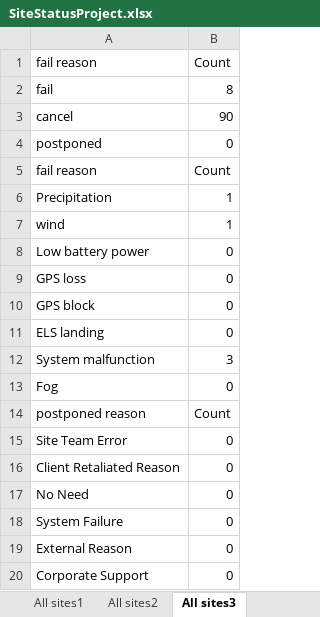
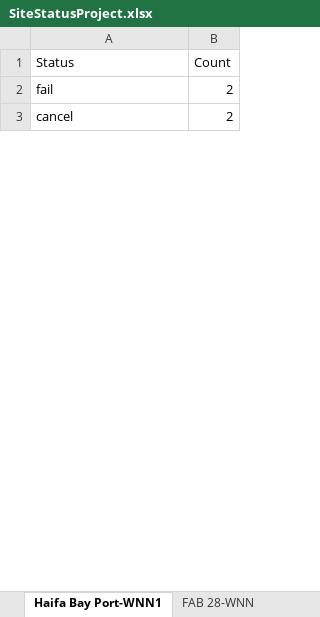
Before and after one commit to aviveyal/GraphsPython, an Excel workbook: SiteStatusProject.xlsx, sheet Haifa Bay Port-WNN1, drawn as a sheet; only a part is shown; values as stored, in another font and other column widths than the file's, no borders; charts and pictures not drawn; removed rows and columns are numbered as before the commit, all else as after; the diff covers the shown part only; the diff names each change by its address in the sheet, - before the commit and + after, or states it on an @@ line.

```diff
--- a/SiteStatusProject.xlsx (sheet Haifa Bay Port-WNN1)
+++ b/SiteStatusProject.xlsx (sheet Haifa Bay Port-WNN1)
-sheet tab: All sites3
+sheet tab: Haifa Bay Port-WNN1
-A1: fail reason
+A1: Status
-B2 (Count): 8
+B2 (Count): 2
-B3 (Count): 90
+B3 (Count): 2
-row 4: postponed | 0
-row 5: fail reason | Count
-row 6: Precipitation | 1
-row 7: wind | 1
-row 8: Low battery power | 0
-row 9: GPS loss | 0
-row 10: GPS block | 0
-row 11: ELS landing | 0
-row 12: System malfunction | 3
-row 13: Fog | 0
-row 14: postponed reason | Count
-row 15: Site Team Error | 0
-row 16: Client Retaliated Reason | 0
-row 17: No Need | 0
-row 18: System Failure | 0
-row 19: External Reason | 0
-row 20: Corporate Support | 0
```
Also changed, not shown: 1 added row and 9 removed rows elsewhere in this sheet, sheet All sites-WNN1, sheet Minera Centinela-WNN1, sheet All sites-WNN, sheet Minera Centinela-WNN, sheet Vale NC1-WNN1, sheet Vale NC1-WNN, 11 more sheets, other sheet tabs, charts or pictures, 1 other file.
